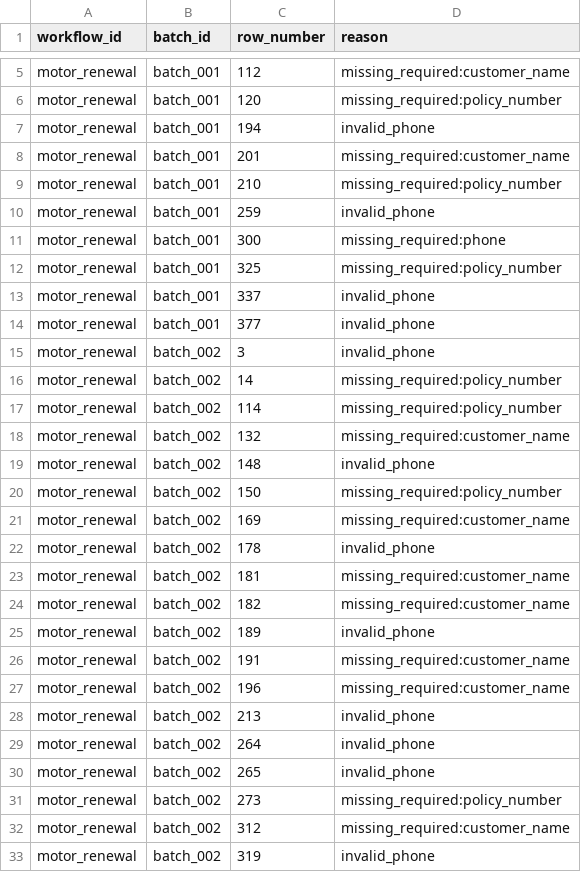
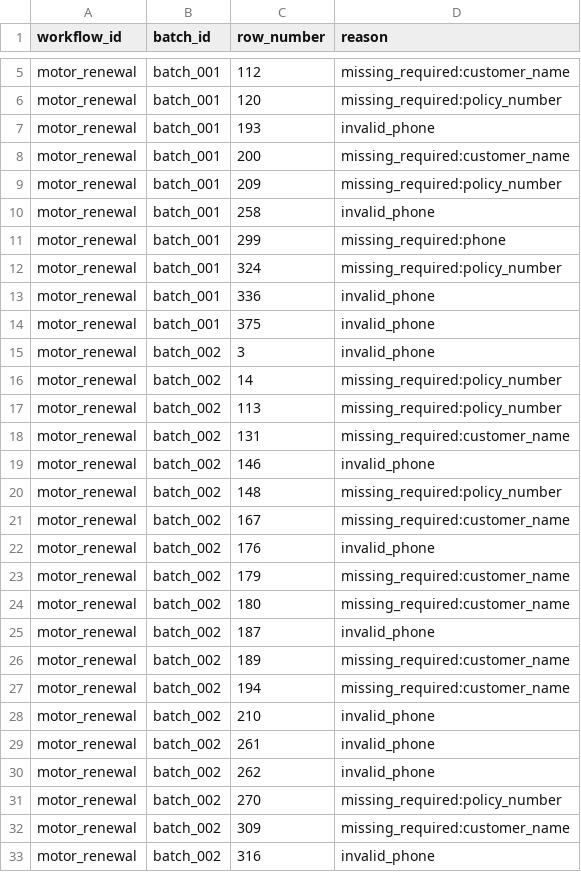
Before and after one commit to Harsh28-HB/interaction-ledger-reporting-pipeline, a CSV file: solution/reports/rejections.csv, drawn as a sheet; only a part is shown, gaps mark what is left out; the diff covers the shown part only.

Commit message:
Finalize Assignment A reports and documentation

```diff
--- a/solution/reports/rejections.csv
+++ b/solution/reports/rejections.csv
@@ -6,28 +6,28 @@ motor_renewal,batch_001,112,missing_required:customer_name
 motor_renewal,batch_001,120,missing_required:policy_number
-motor_renewal,batch_001,194,invalid_phone
-motor_renewal,batch_001,201,missing_required:customer_name
-motor_renewal,batch_001,210,missing_required:policy_number
-motor_renewal,batch_001,259,invalid_phone
-motor_renewal,batch_001,300,missing_required:phone
-motor_renewal,batch_001,325,missing_required:policy_number
-motor_renewal,batch_001,337,invalid_phone
-motor_renewal,batch_001,377,invalid_phone
+motor_renewal,batch_001,193,invalid_phone
+motor_renewal,batch_001,200,missing_required:customer_name
+motor_renewal,batch_001,209,missing_required:policy_number
+motor_renewal,batch_001,258,invalid_phone
+motor_renewal,batch_001,299,missing_required:phone
+motor_renewal,batch_001,324,missing_required:policy_number
+motor_renewal,batch_001,336,invalid_phone
+motor_renewal,batch_001,375,invalid_phone
 motor_renewal,batch_002,3,invalid_phone
 motor_renewal,batch_002,14,missing_required:policy_number
-motor_renewal,batch_002,114,missing_required:policy_number
-motor_renewal,batch_002,132,missing_required:customer_name
-motor_renewal,batch_002,148,invalid_phone
-motor_renewal,batch_002,150,missing_required:policy_number
-motor_renewal,batch_002,169,missing_required:customer_name
-motor_renewal,batch_002,178,invalid_phone
-motor_renewal,batch_002,181,missing_required:customer_name
-motor_renewal,batch_002,182,missing_required:customer_name
-motor_renewal,batch_002,189,invalid_phone
-motor_renewal,batch_002,191,missing_required:customer_name
-motor_renewal,batch_002,196,missing_required:customer_name
-motor_renewal,batch_002,213,invalid_phone
-motor_renewal,batch_002,264,invalid_phone
-motor_renewal,batch_002,265,invalid_phone
-motor_renewal,batch_002,273,missing_required:policy_number
-motor_renewal,batch_002,312,missing_required:customer_name
-motor_renewal,batch_002,319,invalid_phone
+motor_renewal,batch_002,113,missing_required:policy_number
+motor_renewal,batch_002,131,missing_required:customer_name
+motor_renewal,batch_002,146,invalid_phone
+motor_renewal,batch_002,148,missing_required:policy_number
+motor_renewal,batch_002,167,missing_required:customer_name
+motor_renewal,batch_002,176,invalid_phone
+motor_renewal,batch_002,179,missing_required:customer_name
+motor_renewal,batch_002,180,missing_required:customer_name
+motor_renewal,batch_002,187,invalid_phone
+motor_renewal,batch_002,189,missing_required:customer_name
+motor_renewal,batch_002,194,missing_required:customer_name
+motor_renewal,batch_002,210,invalid_phone
+motor_renewal,batch_002,261,invalid_phone
+motor_renewal,batch_002,262,invalid_phone
+motor_renewal,batch_002,270,missing_required:policy_number
+motor_renewal,batch_002,309,missing_required:customer_name
+motor_renewal,batch_002,316,invalid_phone
```
Also changed, not shown: 27 edited cells elsewhere in this file.
